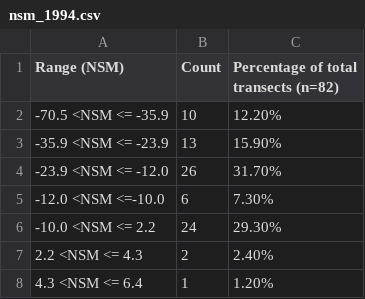
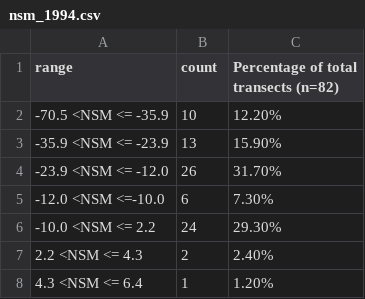
Before and after one commit to melimore86/graduate_courses, a CSV file: code_for_thesis/nsm_1994.csv, drawn as a sheet.

```diff
--- a/code_for_thesis/nsm_1994.csv
+++ b/code_for_thesis/nsm_1994.csv
@@ -1,2 +1,2 @@
-Range (NSM),Count,Percentage of total transects (n=82)
+range,count,Percentage of total transects (n=82)
 -70.5 <NSM <= -35.9,10,12.20%
```
Also changed, not shown: code_for_thesis/lrr_1994.csv, code_for_thesis/lrr_2010.csv, 8 other files.
